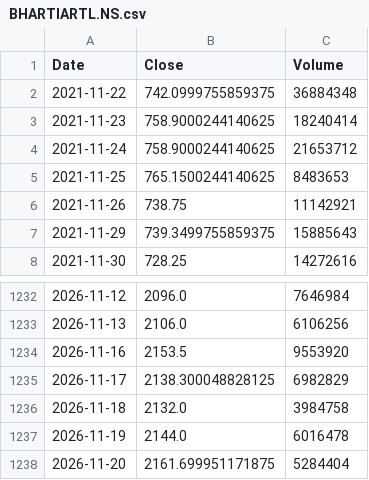
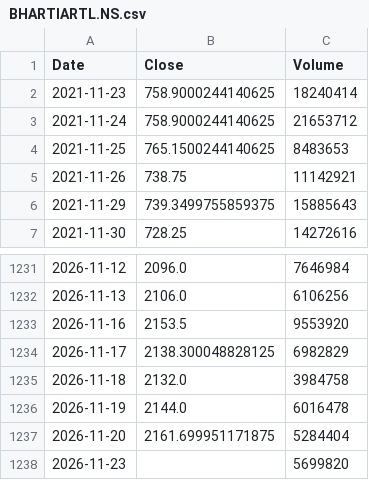
Before and after one commit to alden-p642/stocks, a CSV file: csv/BHARTIARTL.NS.csv, drawn as a sheet; only a part is shown, gaps mark what is left out.

```diff
--- a/csv/BHARTIARTL.NS.csv
+++ b/csv/BHARTIARTL.NS.csv
@@ -1,3 +1,2 @@
 Date,Close,Volume
-2021-11-22,742.0999755859375,36884348
 2021-11-23,758.9000244140625,18240414
@@ -1238 +1237,2 @@ Date,Close,Volume
 2026-11-20,2161.699951171875,5284404
+2026-11-23,,5699820
```
Also changed, not shown: csv/BAJFINANCE.NS.csv, csv/COALINDIA.NS.csv, 30 other files.
